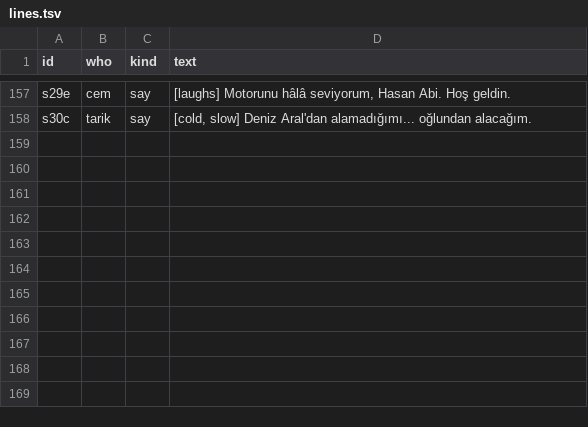
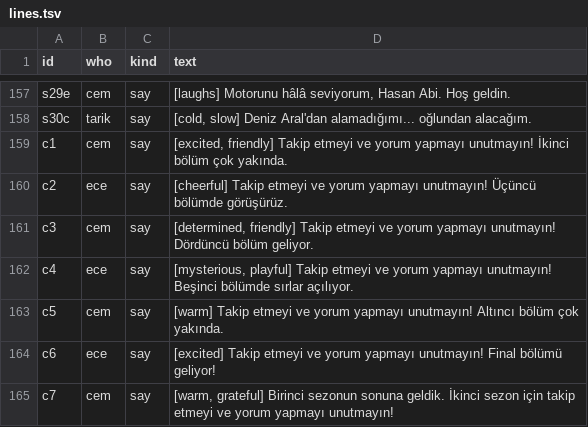
Before and after one commit to mikrodunya23-bot/mikro, a TSV file: kurye/ep/lines.tsv, drawn as a sheet; only a part is shown, gaps mark what is left out.

```diff
--- a/kurye/ep/lines.tsv
+++ b/kurye/ep/lines.tsv
@@ -158 +158,8 @@ s29e	cem	say	[laughs] Motorunu hâlâ seviyorum, Hasan Abi. Hoş geldin.
 s30c	tarik	say	[cold, slow] Deniz Aral'dan alamadığımı... oğlundan alacağım.
+c1	cem	say	[excited, friendly] Takip etmeyi ve yorum yapmayı unutmayın! İkinci bölüm çok yakında.
+c2	ece	say	[cheerful] Takip etmeyi ve yorum yapmayı unutmayın! Üçüncü bölümde görüşürüz.
+c3	cem	say	[determined, friendly] Takip etmeyi ve yorum yapmayı unutmayın! Dördüncü bölüm geliyor.
+c4	ece	say	[mysterious, playful] Takip etmeyi ve yorum yapmayı unutmayın! Beşinci bölümde sırlar açılıyor.
+c5	cem	say	[warm] Takip etmeyi ve yorum yapmayı unutmayın! Altıncı bölüm çok yakında.
+c6	ece	say	[excited] Takip etmeyi ve yorum yapmayı unutmayın! Final bölümü geliyor!
+c7	cem	say	[warm, grateful] Birinci sezonun sonuna geldik. İkinci sezon için takip etmeyi ve yorum yapmayı unutmayın!
```
Also changed, not shown: kurye/ep/durations.tsv, 34 other files.
